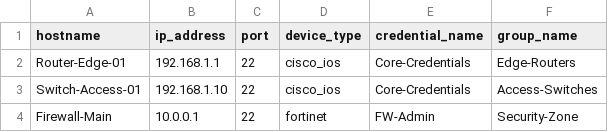
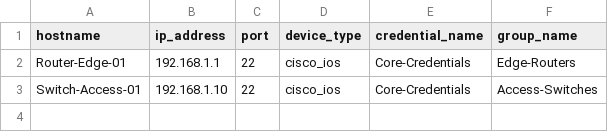
Before and after one commit to chrisnadhe/management-backup, a CSV file: app/static/device_import_template.csv, drawn as a sheet; the diff names each change by its address in the sheet, - before the commit and + after, or states it on an @@ line.

```diff
--- a/app/static/device_import_template.csv
+++ b/app/static/device_import_template.csv
-row 4: Firewall-Main | 10.0.0.1 | 22 | fortinet | FW-Admin | Security-Zone
```
Also changed, not shown: 12 other files.
